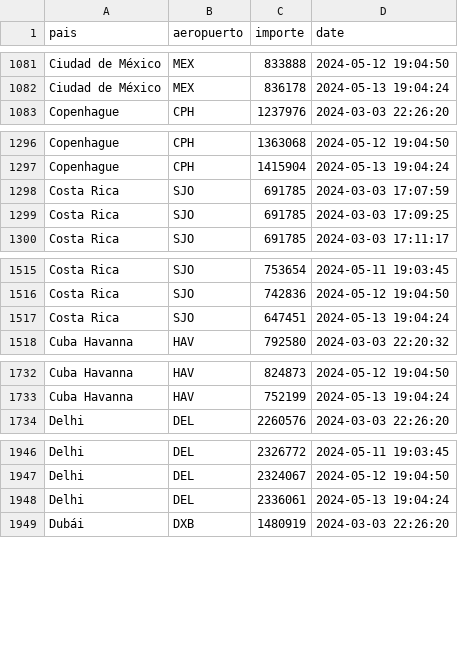
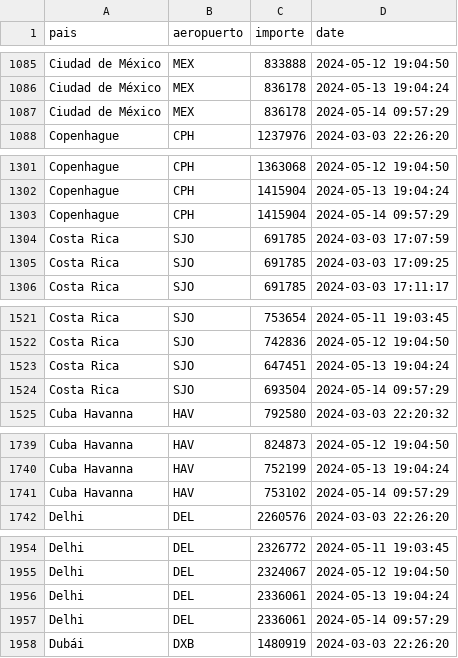
Before and after one commit to MGaloto/python_email, a CSV file: data/datatravel.csv, drawn as a sheet; only a part is shown, gaps mark what is left out; the diff covers the shown part only; the diff names each change by its address in the sheet, - before the commit and + after, or states it on an @@ line.

```diff
--- a/data/datatravel.csv
+++ b/data/datatravel.csv
+row 1087: Ciudad de México | MEX | 836178 | 2024-05-14 09:57:29
+row 1303: Copenhague | CPH | 1415904 | 2024-05-14 09:57:29
+row 1524: Costa Rica | SJO | 693504 | 2024-05-14 09:57:29
+row 1741: Cuba Havanna | HAV | 753102 | 2024-05-14 09:57:29
+row 1957: Delhi | DEL | 2336061 | 2024-05-14 09:57:29
```
Also changed, not shown: 29 added rows elsewhere in this file.
